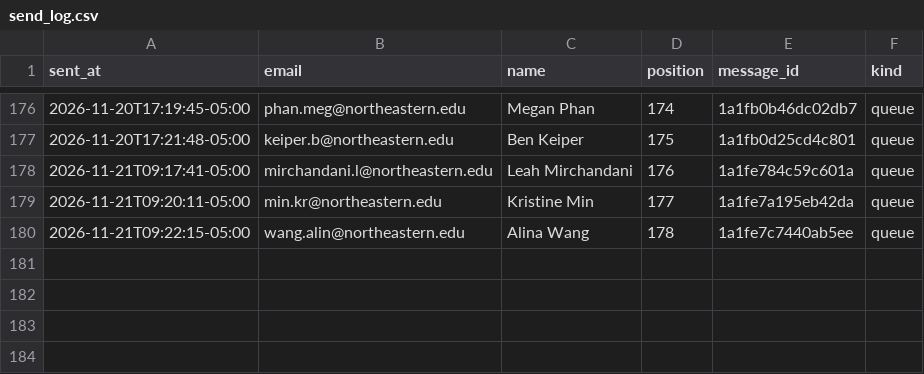
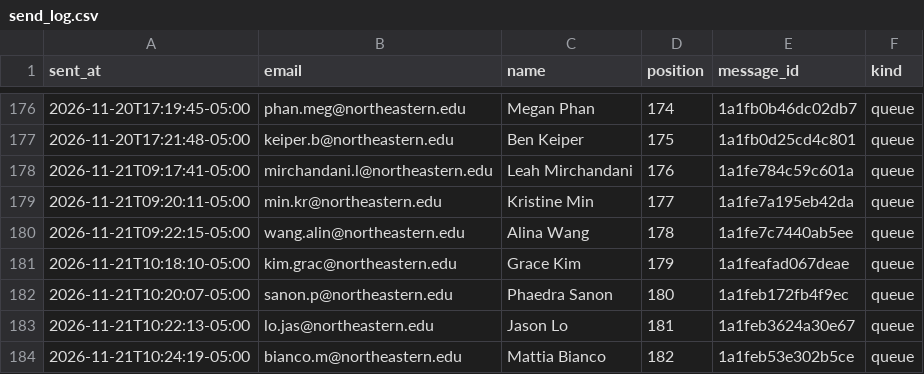
Before and after one commit to Metdez/Job-O-Clock, a CSV file: data/northeastern-event-contacts/send_log.csv, drawn as a sheet; only a part is shown, gaps mark what is left out.

```diff
--- a/data/northeastern-event-contacts/send_log.csv
+++ b/data/northeastern-event-contacts/send_log.csv
@@ -180 +180,5 @@ sent_at,email,name,position,message_id,kind
 2026-11-21T09:22:15-05:00,wang.alin@northeastern.edu,Alina Wang,178,1a1fe7c7440ab5ee,queue
+2026-11-21T10:18:10-05:00,kim.grac@northeastern.edu,Grace Kim,179,1a1feafad067deae,queue
+2026-11-21T10:20:07-05:00,sanon.p@northeastern.edu,Phaedra Sanon,180,1a1feb172fb4f9ec,queue
+2026-11-21T10:22:13-05:00,lo.jas@northeastern.edu,Jason Lo,181,1a1feb3624a30e67,queue
+2026-11-21T10:24:19-05:00,bianco.m@northeastern.edu,Mattia Bianco,182,1a1feb53e302b5ce,queue
```
Also changed, not shown: data/northeastern-event-contacts/send_ledger.csv, 1 other file.
